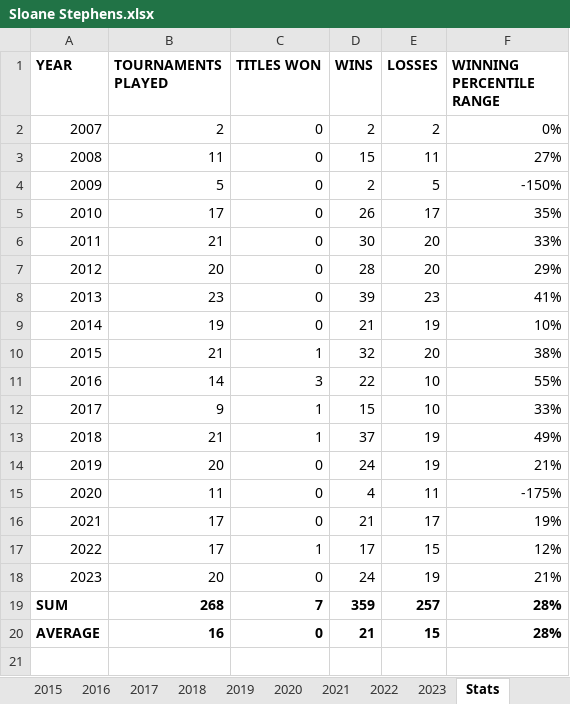
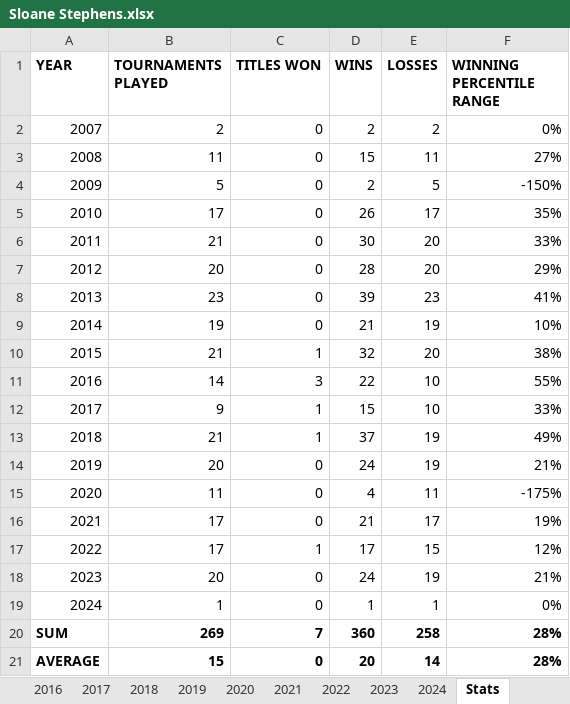
Before and after one commit to soumyavajjhala/soumyavajjhala.github.io, an Excel workbook: Tennis/WTA Tour/Sloane Stephens.xlsx, sheet Stats, drawn as a sheet; values as stored, in another font and other column widths than the file's, no borders; conditional formats not drawn; removed rows and columns are numbered as before the commit, all else as after; the diff names each change by its address in the sheet, - before the commit and + after, or states it on an @@ line.

```diff
--- a/Tennis/WTA Tour/Sloane Stephens.xlsx (sheet Stats)
+++ b/Tennis/WTA Tour/Sloane Stephens.xlsx (sheet Stats)
+sheet tab: 2024
-row 19: SUM | 268 | 7 | 359 | 257 | 28%
-row 20: AVERAGE | 16 | 0 | 21 | 15 | 28%
+row 19: 2024 | 1 | 0 | 1 | 1 | 0%
+row 20: SUM | 269 | 7 | 360 | 258 | 28%
+row 21: AVERAGE | 15 | 0 | 20 | 14 | 28%
```
Also changed, not shown: charts or pictures, Tennis/WTA Tour/Emma Raducanu.xlsx, Tennis/WTA Tour/Naomi Osaka.xlsx, 1 other file.
